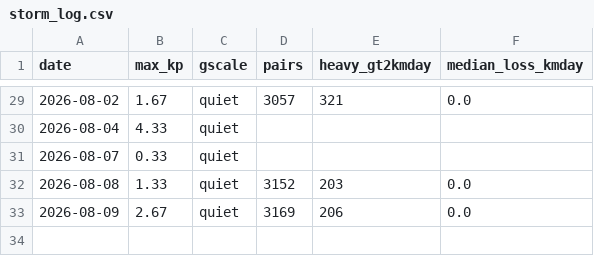
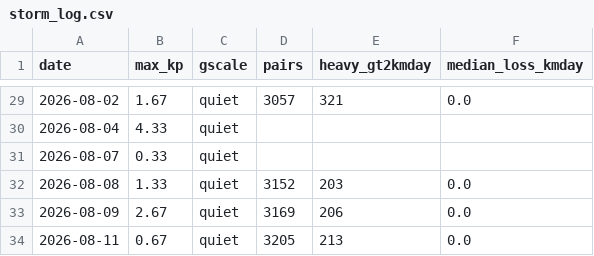
Before and after one commit to oren-speiser/fleet-capacity-radar, a CSV file: storm_log.csv, drawn as a sheet; only a part is shown, gaps mark what is left out; the diff names each change by its address in the sheet, - before the commit and + after, or states it on an @@ line.

```diff
--- a/storm_log.csv
+++ b/storm_log.csv
+row 34: 2026-08-11 | 0.67 | quiet | 3205 | 213 | 0.0
```
Also changed, not shown: predictions.csv, 2 other files.
